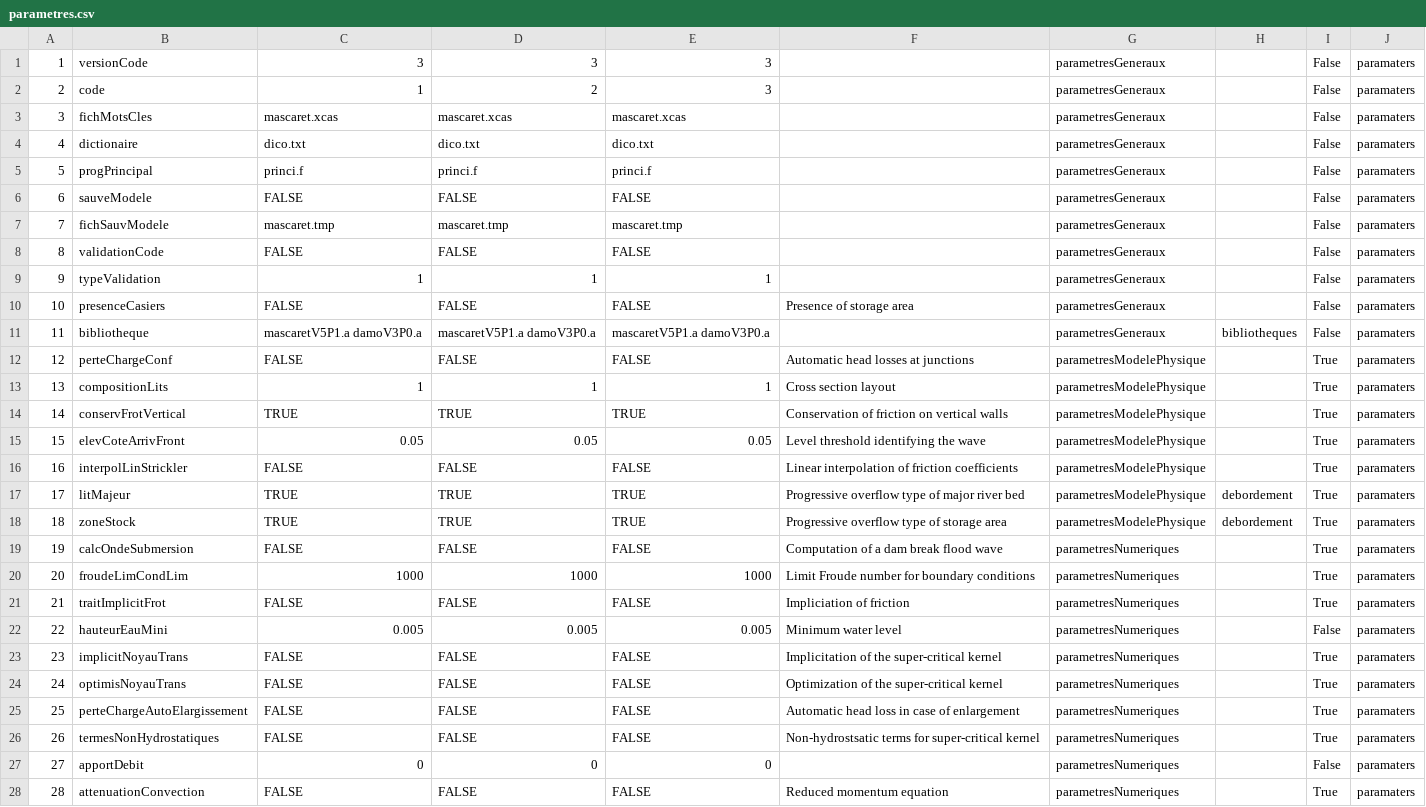
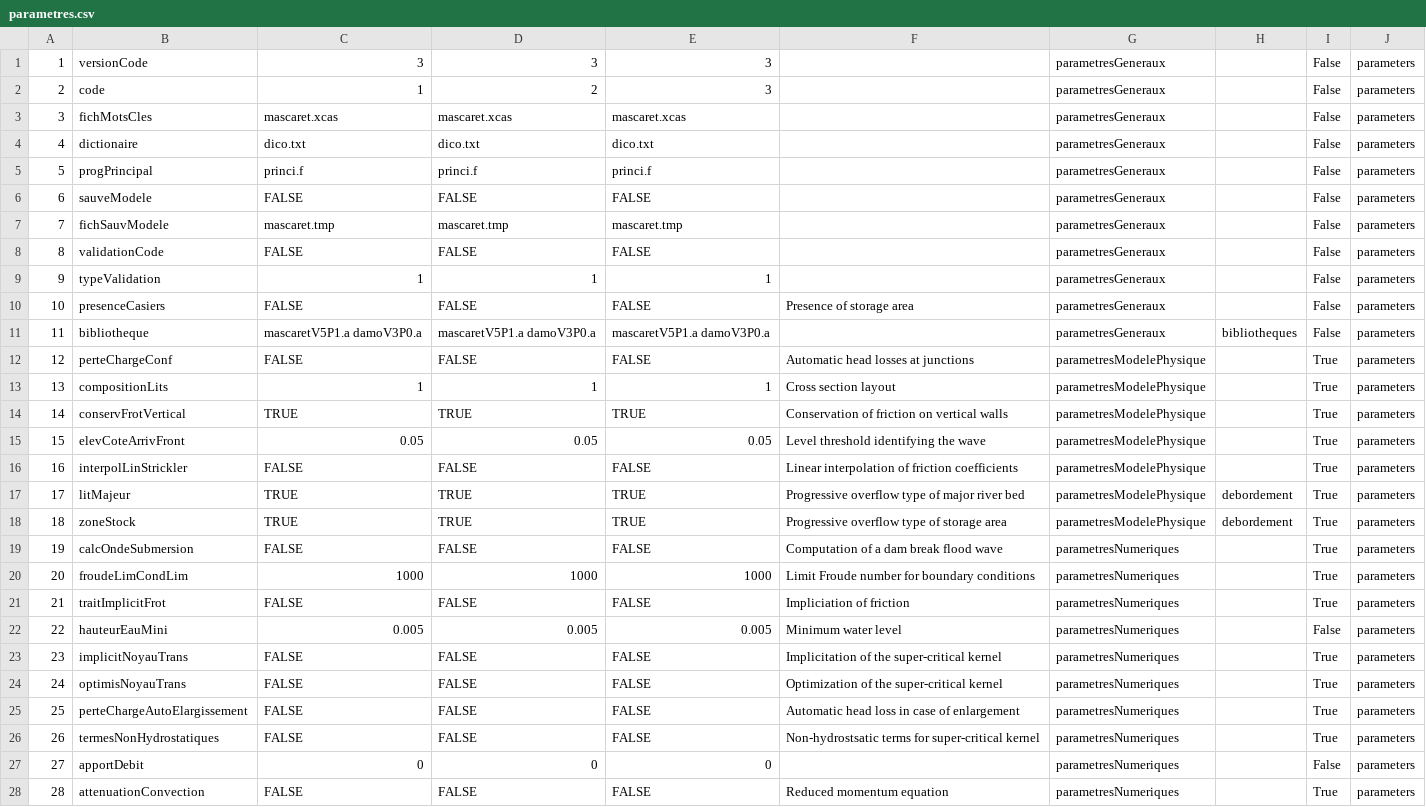
Before and after one commit to Artelia/Mascaret, a CSV file: db/sql/parametres.csv, drawn as a sheet; only a part is shown; the diff covers the shown part only.

Commit message:
add fct for add WQ tables

```diff
--- a/db/sql/parametres.csv
+++ b/db/sql/parametres.csv
@@ -1,28 +1,28 @@
-1;versionCode;3;3;3;;parametresGeneraux;;False;paramaters
-2;code;1;2;3;;parametresGeneraux;;False;paramaters
-3;fichMotsCles;mascaret.xcas;mascaret.xcas;mascaret.xcas;;parametresGeneraux;;False;paramaters
-4;dictionaire;dico.txt;dico.txt;dico.txt;;parametresGeneraux;;False;paramaters
-5;progPrincipal;princi.f;princi.f;princi.f;;parametresGeneraux;;False;paramaters
-6;sauveModele;FALSE;FALSE;FALSE;;parametresGeneraux;;False;paramaters
-7;fichSauvModele;mascaret.tmp;mascaret.tmp;mascaret.tmp;;parametresGeneraux;;False;paramaters
-8;validationCode;FALSE;FALSE;FALSE;;parametresGeneraux;;False;paramaters
-9;typeValidation;1;1;1;;parametresGeneraux;;False;paramaters
-10;presenceCasiers;FALSE;FALSE;FALSE;Presence of storage area;parametresGeneraux;;False;paramaters
-11;bibliotheque;mascaretV5P1.a damoV3P0.a;mascaretV5P1.a damoV3P0.a;mascaretV5P1.a damoV3P0.a;;parametresGeneraux;bibliotheques;False;paramaters
-12;perteChargeConf;FALSE;FALSE;FALSE;Automatic head losses at junctions;parametresModelePhysique;;True;paramaters
-13;compositionLits;1;1;1;Cross section layout;parametresModelePhysique;;True;paramaters
-14;conservFrotVertical;TRUE;TRUE;TRUE;Conservation of friction on vertical walls;parametresModelePhysique;;True;paramaters
-15;elevCoteArrivFront;0.05;0.05;0.05;Level threshold identifying the wave;parametresModelePhysique;;True;paramaters
-16;interpolLinStrickler;FALSE;FALSE;FALSE;Linear interpolation of friction coefficients;parametresModelePhysique;;True;paramaters
-17;litMajeur;TRUE;TRUE;TRUE;Progressive overflow type  of major river bed;parametresModelePhysique;debordement;True;paramaters
-18;zoneStock;TRUE;TRUE;TRUE;Progressive overflow type  of storage area;parametresModelePhysique;debordement;True;paramaters
-19;calcOndeSubmersion;FALSE;FALSE;FALSE;Computation of a dam break flood wave;parametresNumeriques;;True;paramaters
-20;froudeLimCondLim;1000;1000;1000;Limit Froude number for boundary conditions;parametresNumeriques;;True;paramaters
-21;traitImplicitFrot;FALSE;FALSE;FALSE;Impliciation of friction;parametresNumeriques;;True;paramaters
-22;hauteurEauMini;0.005;0.005;0.005;Minimum water level;parametresNumeriques;;False;paramaters
-23;implicitNoyauTrans;FALSE;FALSE;FALSE;Implicitation of the super-critical kernel;parametresNumeriques;;True;paramaters
-24;optimisNoyauTrans;FALSE;FALSE;FALSE;Optimization of the super-critical kernel;parametresNumeriques;;True;paramaters
-25;perteChargeAutoElargissement;FALSE;FALSE;FALSE;Automatic head loss in case of enlargement;parametresNumeriques;;True;paramaters
-26;termesNonHydrostatiques;FALSE;FALSE;FALSE;Non-hydrostsatic terms for super-critical kernel;parametresNumeriques;;True;paramaters
-27;apportDebit;0;0;0;;parametresNumeriques;;False;paramaters
-28;attenuationConvection;FALSE;FALSE;FALSE;Reduced momentum equation;parametresNumeriques;;True;paramaters
+1;versionCode;3;3;3;;parametresGeneraux;;False;parameters
+2;code;1;2;3;;parametresGeneraux;;False;parameters
+3;fichMotsCles;mascaret.xcas;mascaret.xcas;mascaret.xcas;;parametresGeneraux;;False;parameters
+4;dictionaire;dico.txt;dico.txt;dico.txt;;parametresGeneraux;;False;parameters
+5;progPrincipal;princi.f;princi.f;princi.f;;parametresGeneraux;;False;parameters
+6;sauveModele;FALSE;FALSE;FALSE;;parametresGeneraux;;False;parameters
+7;fichSauvModele;mascaret.tmp;mascaret.tmp;mascaret.tmp;;parametresGeneraux;;False;parameters
+8;validationCode;FALSE;FALSE;FALSE;;parametresGeneraux;;False;parameters
+9;typeValidation;1;1;1;;parametresGeneraux;;False;parameters
+10;presenceCasiers;FALSE;FALSE;FALSE;Presence of storage area;parametresGeneraux;;False;parameters
+11;bibliotheque;mascaretV5P1.a damoV3P0.a;mascaretV5P1.a damoV3P0.a;mascaretV5P1.a damoV3P0.a;;parametresGeneraux;bibliotheques;False;parameters
+12;perteChargeConf;FALSE;FALSE;FALSE;Automatic head losses at junctions;parametresModelePhysique;;True;parameters
+13;compositionLits;1;1;1;Cross section layout;parametresModelePhysique;;True;parameters
+14;conservFrotVertical;TRUE;TRUE;TRUE;Conservation of friction on vertical walls;parametresModelePhysique;;True;parameters
+15;elevCoteArrivFront;0.05;0.05;0.05;Level threshold identifying the wave;parametresModelePhysique;;True;parameters
+16;interpolLinStrickler;FALSE;FALSE;FALSE;Linear interpolation of friction coefficients;parametresModelePhysique;;True;parameters
+17;litMajeur;TRUE;TRUE;TRUE;Progressive overflow type  of major river bed;parametresModelePhysique;debordement;True;parameters
+18;zoneStock;TRUE;TRUE;TRUE;Progressive overflow type  of storage area;parametresModelePhysique;debordement;True;parameters
+19;calcOndeSubmersion;FALSE;FALSE;FALSE;Computation of a dam break flood wave;parametresNumeriques;;True;parameters
+20;froudeLimCondLim;1000;1000;1000;Limit Froude number for boundary conditions;parametresNumeriques;;True;parameters
+21;traitImplicitFrot;FALSE;FALSE;FALSE;Impliciation of friction;parametresNumeriques;;True;parameters
+22;hauteurEauMini;0.005;0.005;0.005;Minimum water level;parametresNumeriques;;False;parameters
+23;implicitNoyauTrans;FALSE;FALSE;FALSE;Implicitation of the super-critical kernel;parametresNumeriques;;True;parameters
+24;optimisNoyauTrans;FALSE;FALSE;FALSE;Optimization of the super-critical kernel;parametresNumeriques;;True;parameters
+25;perteChargeAutoElargissement;FALSE;FALSE;FALSE;Automatic head loss in case of enlargement;parametresNumeriques;;True;parameters
+26;termesNonHydrostatiques;FALSE;FALSE;FALSE;Non-hydrostsatic terms for super-critical kernel;parametresNumeriques;;True;parameters
+27;apportDebit;0;0;0;;parametresNumeriques;;False;parameters
+28;attenuationConvection;FALSE;FALSE;FALSE;Reduced momentum equation;parametresNumeriques;;True;parameters
```
Also changed, not shown: 38 edited cells elsewhere in this file, 5 other files.
